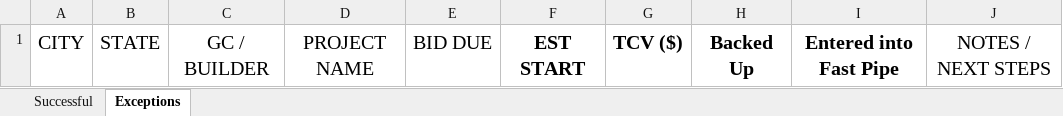
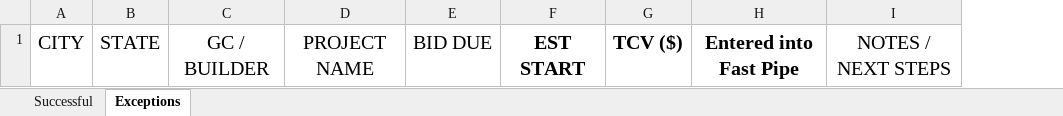
Before and after one commit to FreddieMwau/Fast_Pipe_Automation, an Excel workbook: Data/Temp/TransactionStatus.xlsx, sheet Exceptions, drawn as a sheet; values as stored, in another font and other column widths than the file's, no borders; the diff names each change by its address in the sheet, - before the commit and + after, or states it on an @@ line.

```diff
--- a/Data/Temp/TransactionStatus.xlsx (sheet Exceptions)
+++ b/Data/Temp/TransactionStatus.xlsx (sheet Exceptions)
-column H, row 1: Backed Up
```
Also changed, not shown: 9 other files.
